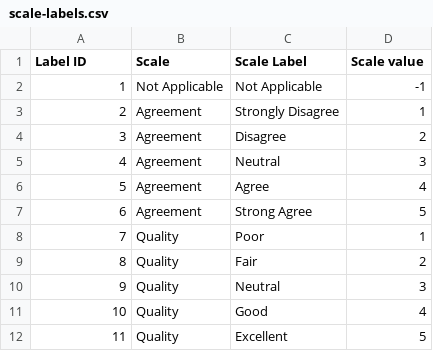
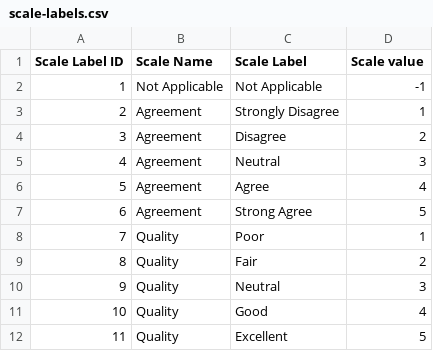
Before and after one commit to jrg94/personal-data, a CSV file: education/lookup-tables/scale-labels.csv (was education/student-evaluations-of-instruction/scale-labels.csv), drawn as a sheet.

```diff
--- a/education/student-evaluations-of-instruction/scale-labels.csv
+++ b/education/lookup-tables/scale-labels.csv
@@ -1,2 +1,2 @@
-Label ID,Scale,Scale Label,Scale value
+Scale Label ID,Scale Name,Scale Label,Scale value
 1,Not Applicable,Not Applicable,-1
```
Also changed, not shown: education/lookup-tables/semesters.csv, education/student-evaluations-of-instruction/comments.csv, 19 other files.
